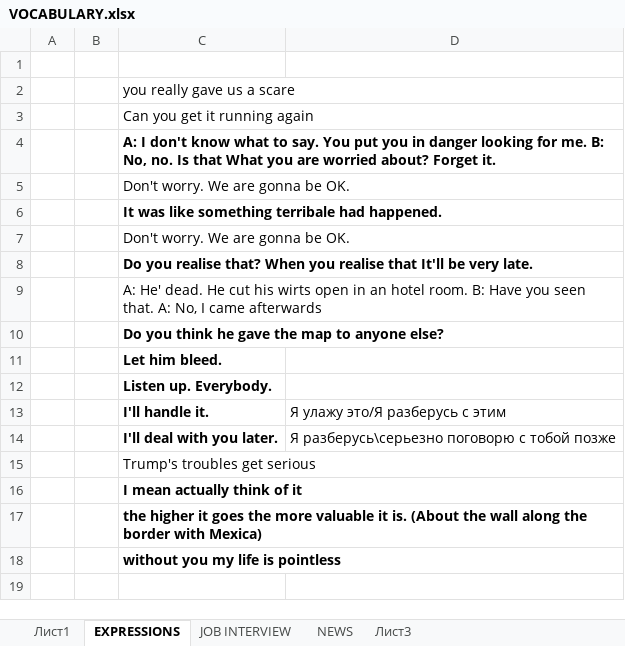
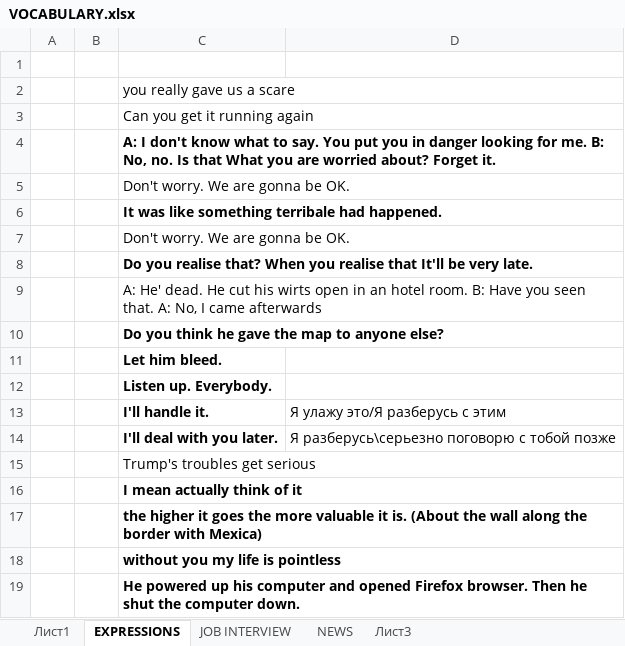
Before and after one commit to AlexStart/MY-RESOURCES, an Excel workbook: ENGLISH/VOCABULARY.xlsx, sheet EXPRESSIONS, drawn as a sheet; values as stored, in another font and other column widths than the file's, no borders; the diff names each change by its address in the sheet, - before the commit and + after, or states it on an @@ line.

```diff
--- a/ENGLISH/VOCABULARY.xlsx (sheet EXPRESSIONS)
+++ b/ENGLISH/VOCABULARY.xlsx (sheet EXPRESSIONS)
+row 19:  |  | He powered up his computer and opened Firefox browser. Then he shut the computer down.
```
Also changed, not shown: sheet Лист1, 3 other files.
